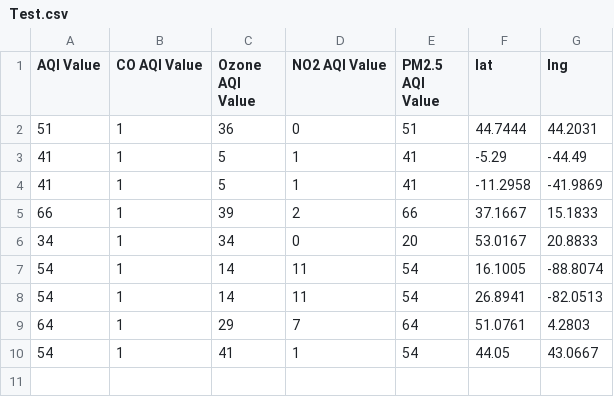
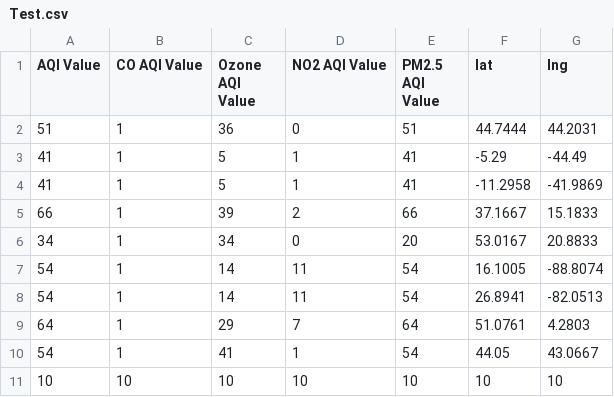
Before and after one commit to NosamRed/Predicting-Air-Quality, a CSV file: Test.csv, drawn as a sheet.

```diff
--- a/Test.csv
+++ b/Test.csv
@@ -10 +10,2 @@ AQI Value,CO AQI Value,Ozone AQI Value,NO2 AQI Value,PM2.5 AQI Value,lat,lng
 54,1,41,1,54,44.05,43.0667
+10,10,10,10,10,10,10
```
Also changed, not shown: 1 other file.
